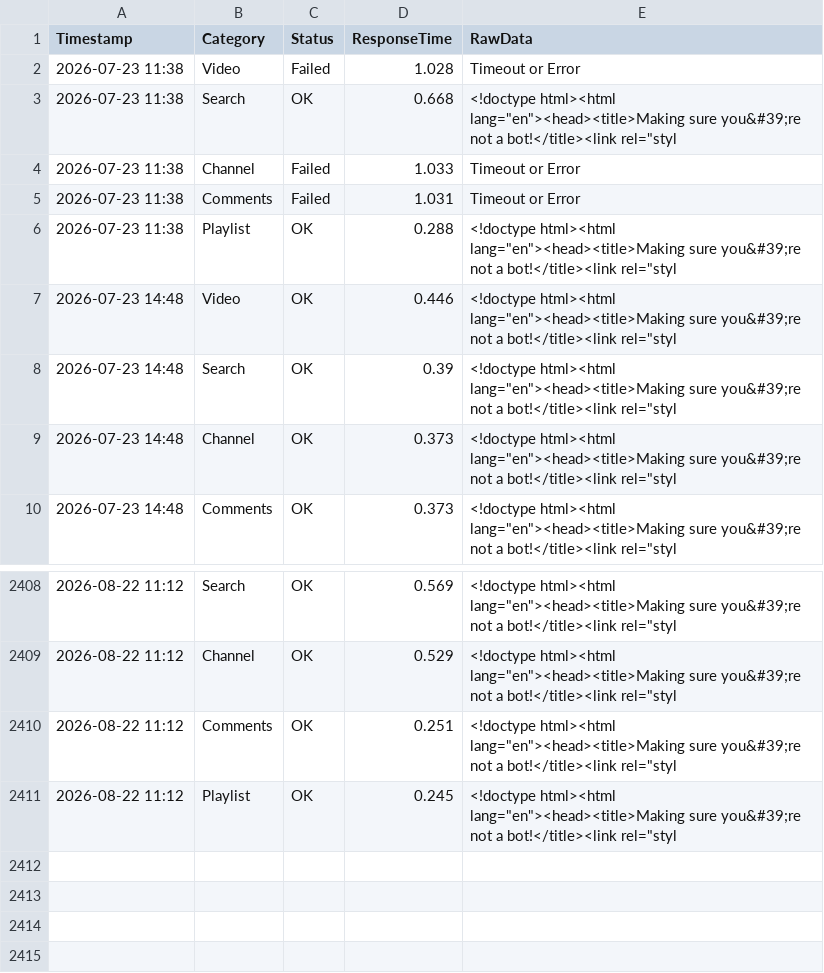
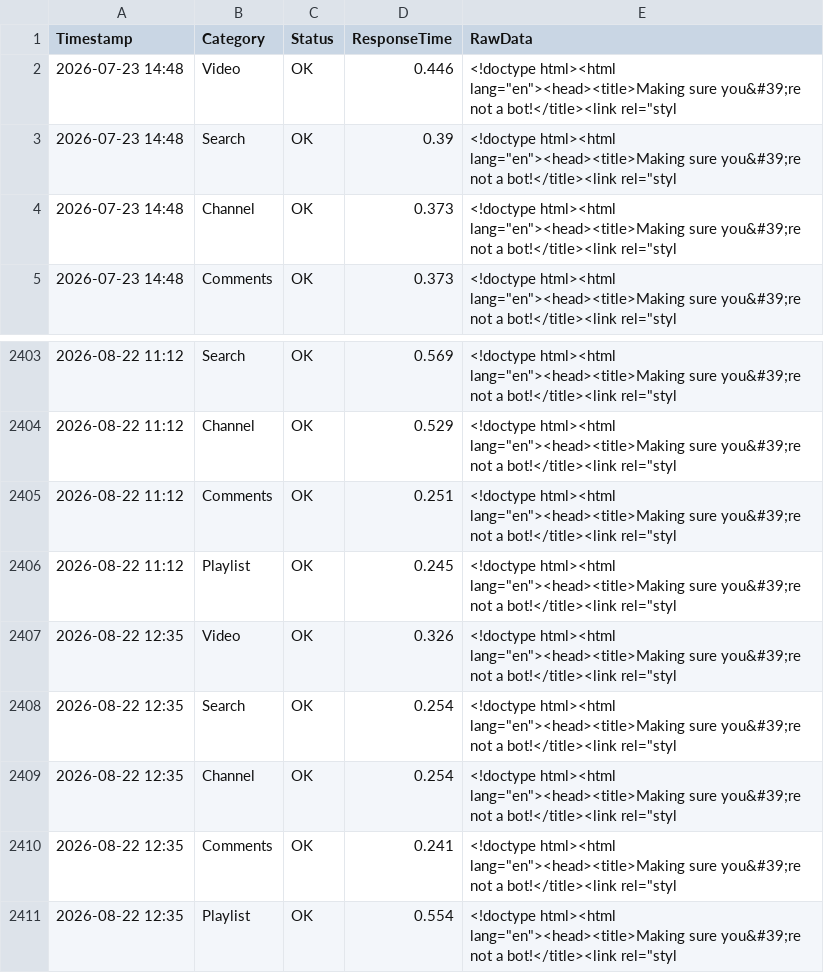
Before and after one commit to yuto1106110/invidious-health, a CSV file: logs/invidious.f5.si_.csv, drawn as a sheet; only a part is shown, gaps mark what is left out.

```diff
--- a/logs/invidious.f5.si_.csv
+++ b/logs/invidious.f5.si_.csv
@@ -1,7 +1,2 @@
 Timestamp,Category,Status,ResponseTime,RawData
-2026-07-23 11:38,Video,Failed,1.028,Timeout or Error
-2026-07-23 11:38,Search,OK,0.668,"<!doctype html><html lang=""en""><head><title>Making sure you&#39;re not a bot!</title><link rel=""styl"
-2026-07-23 11:38,Channel,Failed,1.033,Timeout or Error
-2026-07-23 11:38,Comments,Failed,1.031,Timeout or Error
-2026-07-23 11:38,Playlist,OK,0.288,"<!doctype html><html lang=""en""><head><title>Making sure you&#39;re not a bot!</title><link rel=""styl"
 2026-07-23 14:48,Video,OK,0.446,"<!doctype html><html lang=""en""><head><title>Making sure you&#39;re not a bot!</title><link rel=""styl"
@@ -2411 +2406,6 @@ Timestamp,Category,Status,ResponseTime,RawData
 2026-08-22 11:12,Playlist,OK,0.245,"<!doctype html><html lang=""en""><head><title>Making sure you&#39;re not a bot!</title><link rel=""styl"
+2026-08-22 12:35,Video,OK,0.326,"<!doctype html><html lang=""en""><head><title>Making sure you&#39;re not a bot!</title><link rel=""styl"
+2026-08-22 12:35,Search,OK,0.254,"<!doctype html><html lang=""en""><head><title>Making sure you&#39;re not a bot!</title><link rel=""styl"
+2026-08-22 12:35,Channel,OK,0.254,"<!doctype html><html lang=""en""><head><title>Making sure you&#39;re not a bot!</title><link rel=""styl"
+2026-08-22 12:35,Comments,OK,0.241,"<!doctype html><html lang=""en""><head><title>Making sure you&#39;re not a bot!</title><link rel=""styl"
+2026-08-22 12:35,Playlist,OK,0.554,"<!doctype html><html lang=""en""><head><title>Making sure you&#39;re not a bot!</title><link rel=""styl"
```
Also changed, not shown: logs/inv.kamuridesu.com_.csv, logs/invidious.lunivers.trade_.csv, 8 other files.
